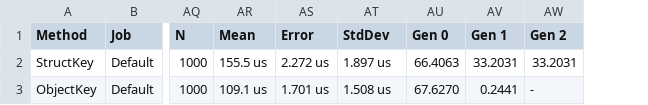
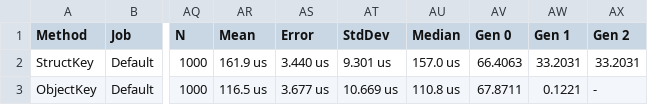
Before and after one commit to MorganW09/BoxingBenchmark, a CSV file: src/BenchmarkDotNet.Artifacts/results/BoxingBenchmark.Runner-report.csv, drawn as a sheet; only a part is shown, gaps mark what is left out; addresses are those after the commit; the diff names each change by its address in the sheet, - before the commit and + after, or states it on an @@ line.

Commit message:
Updating GetHashCode method.`

```diff
--- a/src/BenchmarkDotNet.Artifacts/results/BoxingBenchmark.Runner-report.csv
+++ b/src/BenchmarkDotNet.Artifacts/results/BoxingBenchmark.Runner-report.csv
+column AU (Median), rows 2-3: 157.0 us | 110.8 us
-AR2 (Mean): 155.5 us
+AR2 (Mean): 161.9 us
-AS2 (Error): 2.272 us
+AS2 (Error): 3.440 us
-AT2 (StdDev): 1.897 us
+AT2 (StdDev): 9.301 us
-AR3 (Mean): 109.1 us
+AR3 (Mean): 116.5 us
-AS3 (Error): 1.701 us
+AS3 (Error): 3.677 us
-AT3 (StdDev): 1.508 us
+AT3 (StdDev): 10.669 us
-AV3 (Gen 0): 67.6270
+AV3 (Gen 0): 67.8711
-AW3 (Gen 1): 0.2441
+AW3 (Gen 1): 0.1221
```
Also changed, not shown: 4 other files.
